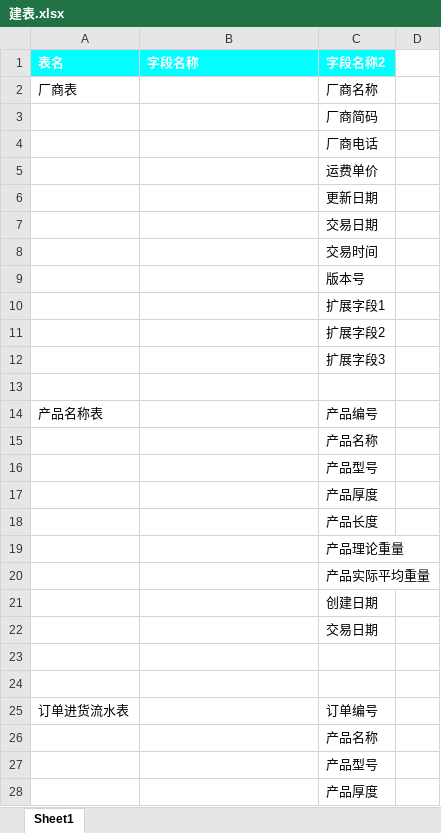
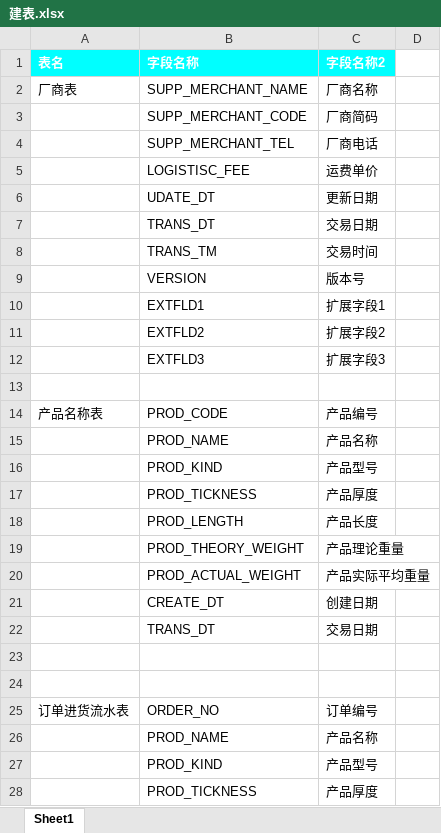
Before and after one commit to Lanjingjing123/cloud2020, an Excel workbook: 建表.xlsx, sheet Sheet1, drawn as a sheet; only a part is shown; values as stored, in another font and other column widths than the file's, no borders; the diff covers the shown part only; the diff names each change by its address in the sheet, - before the commit and + after, or states it on an @@ line.

```diff
--- a/建表.xlsx (sheet Sheet1)
+++ b/建表.xlsx (sheet Sheet1)
-B2 (字段名称): (empty)
+B2 (字段名称): SUPP_MERCHANT_NAME
-B3 (字段名称): (empty)
+B3 (字段名称): SUPP_MERCHANT_CODE
-B4 (字段名称): (empty)
+B4 (字段名称): SUPP_MERCHANT_TEL
-B5 (字段名称): (empty)
+B5 (字段名称): LOGISTISC_FEE
-B6 (字段名称): (empty)
+B6 (字段名称): UDATE_DT
-B7 (字段名称): (empty)
+B7 (字段名称): TRANS_DT
-B8 (字段名称): (empty)
+B8 (字段名称): TRANS_TM
-B9 (字段名称): (empty)
+B9 (字段名称): VERSION
-B10 (字段名称): (empty)
+B10 (字段名称): EXTFLD1
-B11 (字段名称): (empty)
+B11 (字段名称): EXTFLD2
-B12 (字段名称): (empty)
+B12 (字段名称): EXTFLD3
-B14 (字段名称): (empty)
+B14 (字段名称): PROD_CODE
-B15 (字段名称): (empty)
+B15 (字段名称): PROD_NAME
-B16 (字段名称): (empty)
+B16 (字段名称): PROD_KIND
-B17 (字段名称): (empty)
+B17 (字段名称): PROD_TICKNESS
-B18 (字段名称): (empty)
+B18 (字段名称): PROD_LENGTH
-B19 (字段名称): (empty)
+B19 (字段名称): PROD_THEORY_WEIGHT
-B20 (字段名称): (empty)
+B20 (字段名称): PROD_ACTUAL_WEIGHT
-B21 (字段名称): (empty)
+B21 (字段名称): CREATE_DT
-B22 (字段名称): (empty)
+B22 (字段名称): TRANS_DT
-B25 (字段名称): (empty)
+B25 (字段名称): ORDER_NO
-B26 (字段名称): (empty)
+B26 (字段名称): PROD_NAME
-B27 (字段名称): (empty)
+B27 (字段名称): PROD_KIND
-B28 (字段名称): (empty)
+B28 (字段名称): PROD_TICKNESS
```
Also changed, not shown: 11 edited cells elsewhere in this sheet, 25 other files.
